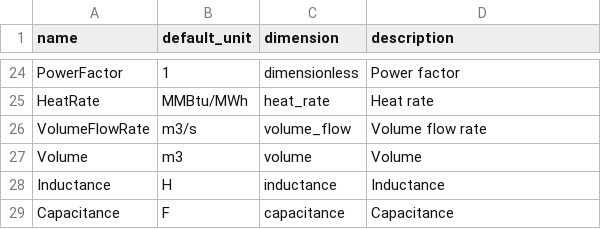
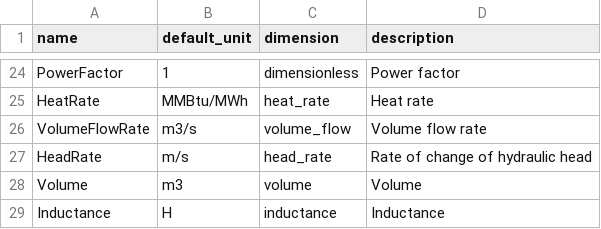
Before and after one commit to Sienna-Platform/SiennaGridDB, a CSV file: schema/quantity_types.csv, drawn as a sheet; only a part is shown, gaps mark what is left out; the shorter side is filled out with more unchanged rows; the diff names each change by its address in the sheet, - before the commit and + after, or states it on an @@ line.

```diff
--- a/schema/quantity_types.csv
+++ b/schema/quantity_types.csv
+row 27: HeadRate | m/s | head_rate | Rate of change of hydraulic head
```
Also changed, not shown: schema/unit_conventions.csv, 3 other files.
